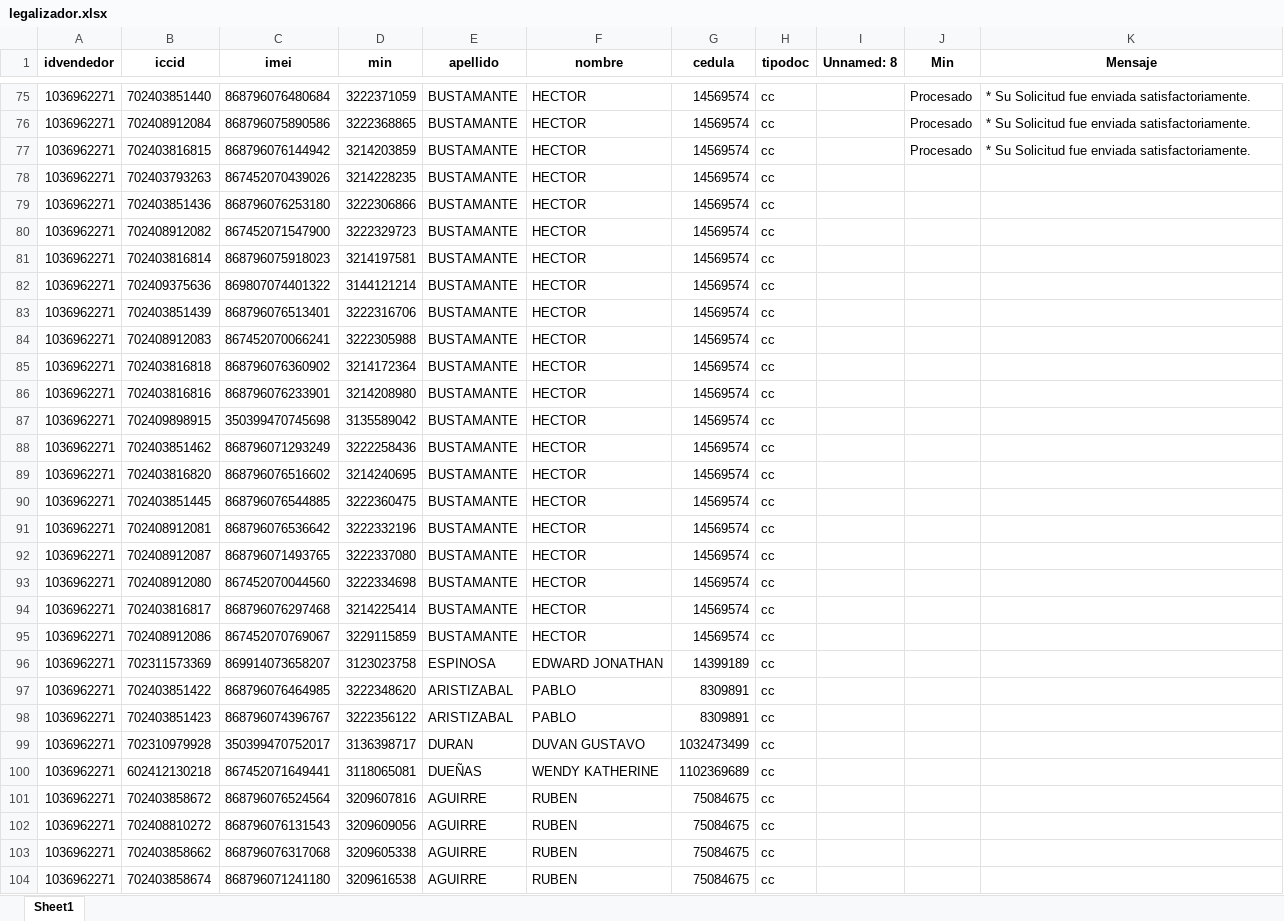
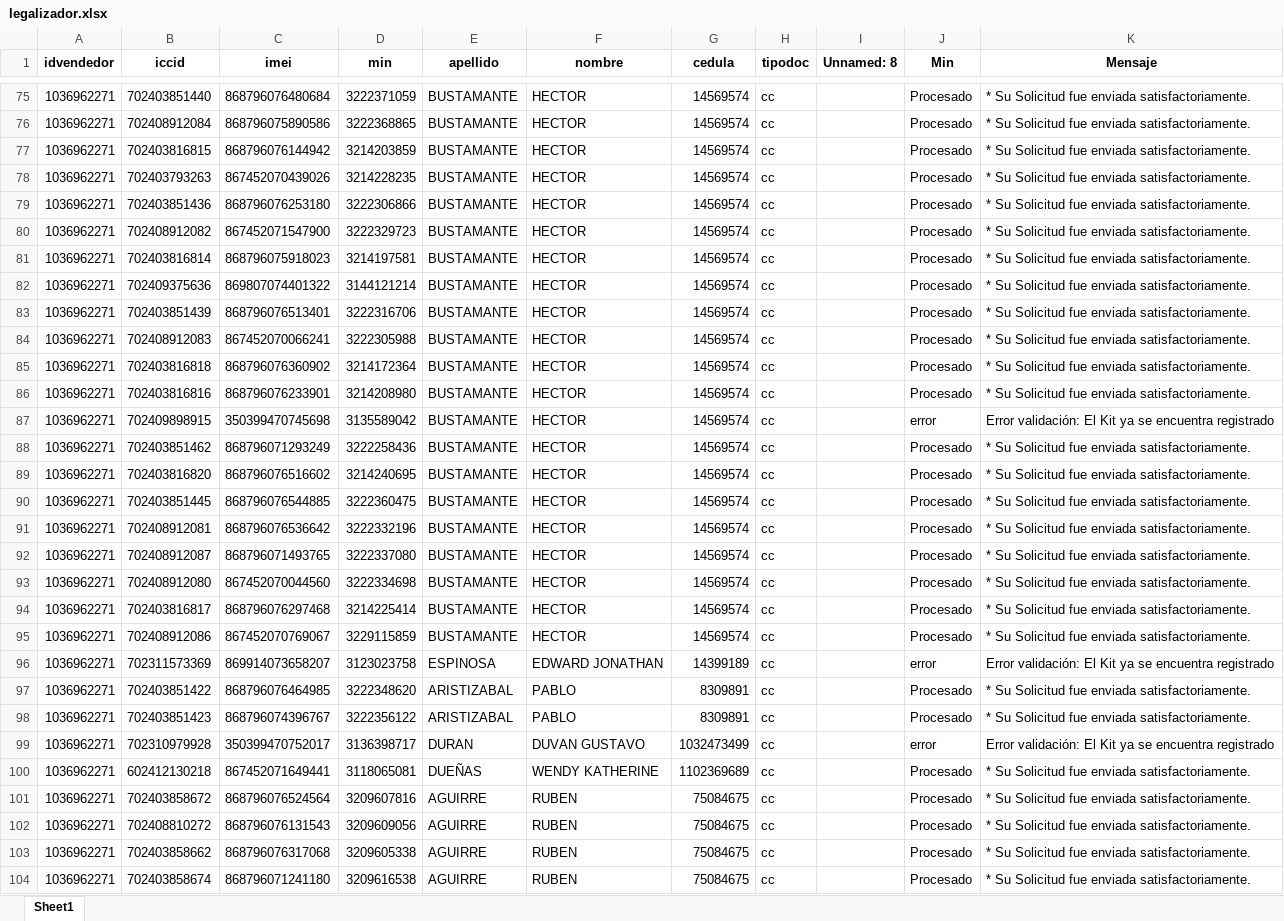
Before and after one commit to TeamComunicaciones/IntegrateamCode, an Excel workbook: src/legalizador/legalizador.xlsx, sheet Sheet1, drawn as a sheet; only a part is shown, gaps mark what is left out; values as stored, in another font and other column widths than the file's, no borders; the diff covers the shown part only; the diff names each change by its address in the sheet, - before the commit and + after, or states it on an @@ line.

```diff
--- a/src/legalizador/legalizador.xlsx (sheet Sheet1)
+++ b/src/legalizador/legalizador.xlsx (sheet Sheet1)
-J78:J86 (Min): (empty)
+J78:J86 (Min): Procesado
-K78:K86 (Mensaje): (empty)
+K78:K86 (Mensaje): * Su Solicitud fue enviada satisfactoriamente.
-J87 (Min): (empty)
+J87 (Min): error
-K87 (Mensaje): (empty)
+K87 (Mensaje): Error validación: El Kit ya se encuentra registrado
-J88:J95 (Min): (empty)
+J88:J95 (Min): Procesado
-K88:K95 (Mensaje): (empty)
+K88:K95 (Mensaje): * Su Solicitud fue enviada satisfactoriamente.
-J96 (Min): (empty)
+J96 (Min): error
-K96 (Mensaje): (empty)
+K96 (Mensaje): Error validación: El Kit ya se encuentra registrado
-J97:J98 (Min): (empty)
+J97:J98 (Min): Procesado
-K97:K98 (Mensaje): (empty)
+K97:K98 (Mensaje): * Su Solicitud fue enviada satisfactoriamente.
-J99 (Min): (empty)
+J99 (Min): error
-K99 (Mensaje): (empty)
+K99 (Mensaje): Error validación: El Kit ya se encuentra registrado
-J100:J104 (Min): (empty)
+J100:J104 (Min): Procesado
-K100:K104 (Mensaje): (empty)
+K100:K104 (Mensaje): * Su Solicitud fue enviada satisfactoriamente.
```
Also changed, not shown: 42 edited cells elsewhere in this sheet, 9 other files.
